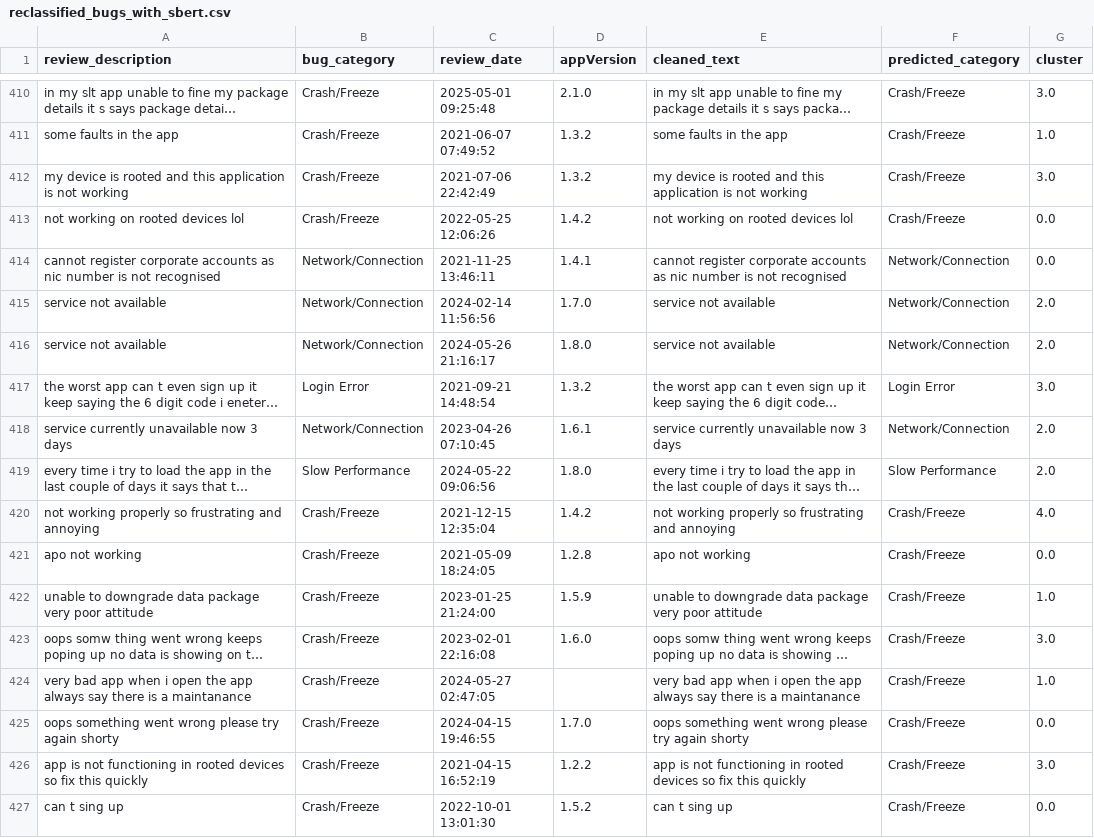
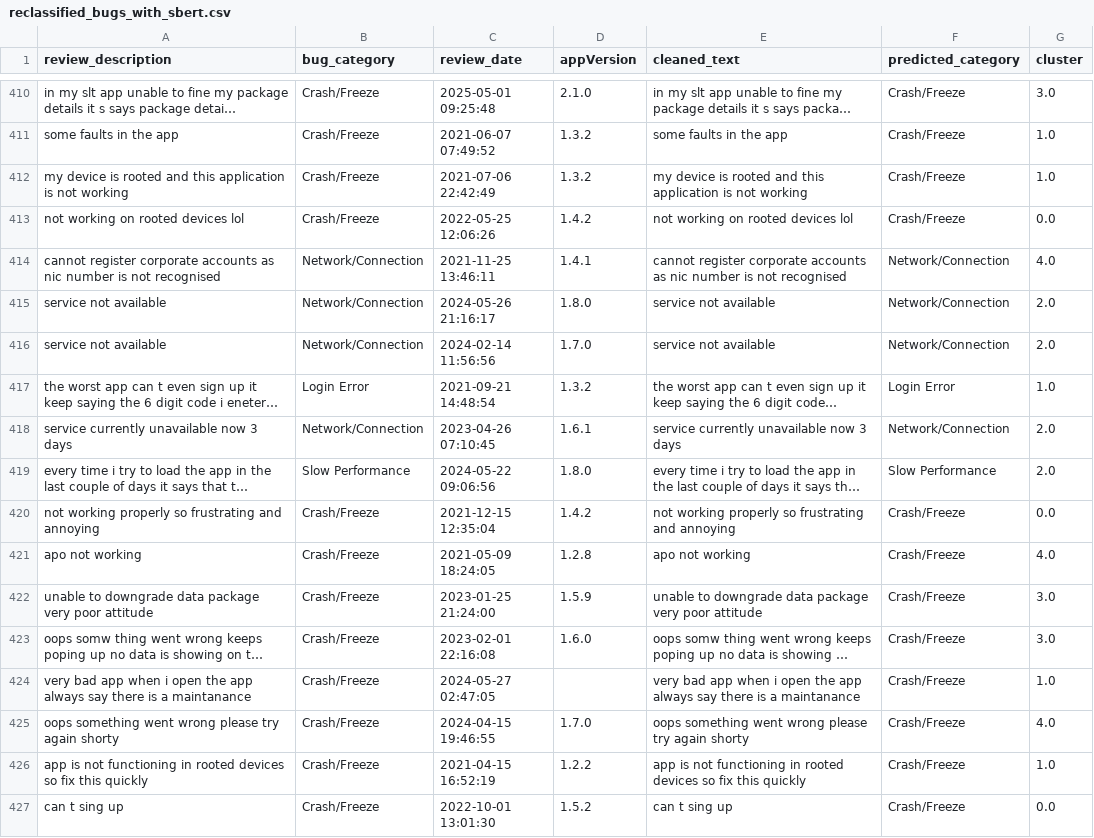
Before and after one commit to kaan84k/slt-bug-analytics-dashboard, a CSV file: data/reclassified_bugs_with_sbert.csv, drawn as a sheet; only a part is shown, gaps mark what is left out; long unchanged cells end in …; the diff covers the shown part only; the diff names each change by its address in the sheet, - before the commit and + after, or states it on an @@ line.

```diff
--- a/data/reclassified_bugs_with_sbert.csv
+++ b/data/reclassified_bugs_with_sbert.csv
-G412 (cluster): 3.0
+G412 (cluster): 1.0
-G414 (cluster): 0.0
+G414 (cluster): 4.0
@@ row 416 moved to row 415: service not available @@
-G417 (cluster): 3.0
+G417 (cluster): 1.0
-G420 (cluster): 4.0
+G420 (cluster): 0.0
-G421 (cluster): 0.0
+G421 (cluster): 4.0
-G422 (cluster): 1.0
+G422 (cluster): 3.0
-G425 (cluster): 0.0
+G425 (cluster): 4.0
-G426 (cluster): 3.0
+G426 (cluster): 1.0
```
Also changed, not shown: 1 added row, 8 moved rows and 121 edited cells elsewhere in this file, data/bug_predictions.csv.
